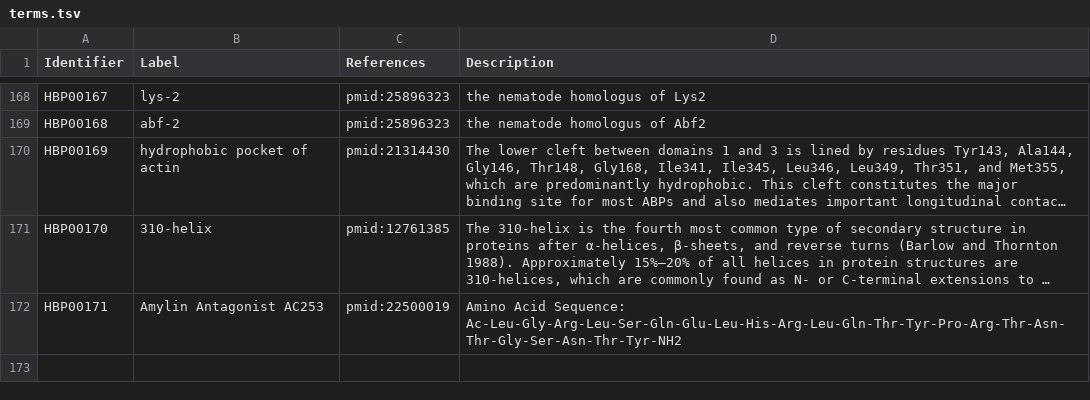
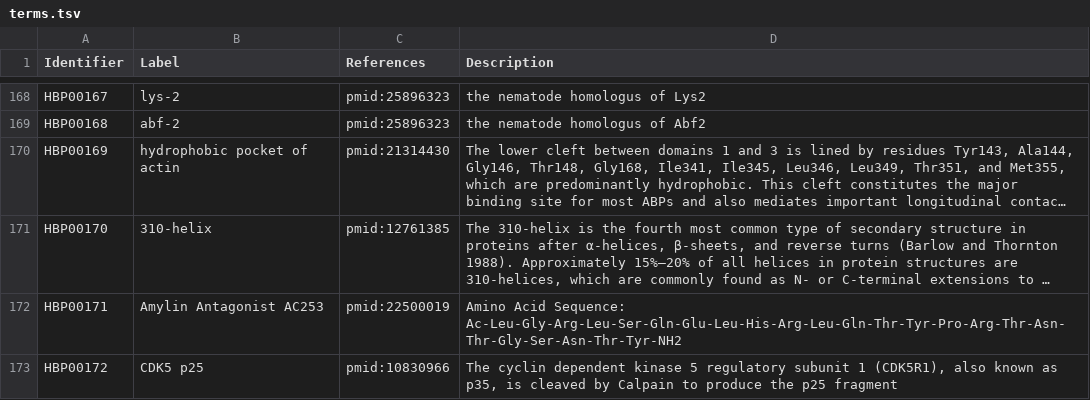
Before and after one commit to pharmacome/conso, a TSV file: terms.tsv, drawn as a sheet; only a part is shown, gaps mark what is left out; long unchanged cells end in …; the diff names each change by its address in the sheet, - before the commit and + after, or states it on an @@ line.

Commit message:
add CDK5 p25 term
reference: https://www.uniprot.org/uniprot/Q15078

```diff
--- a/terms.tsv
+++ b/terms.tsv
+row 173: HBP00172 | CDK5 p25 | pmid:10830966 | The cyclin dependent kinase 5 regulatory subunit 1 (CDK5R1), also known as p35, is cleaved by Calpain to produce the p25 fragment
```
